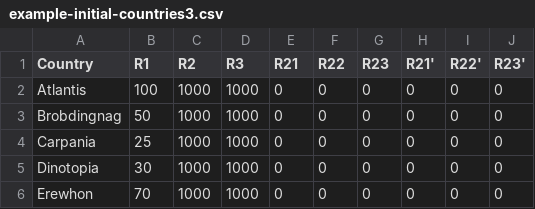
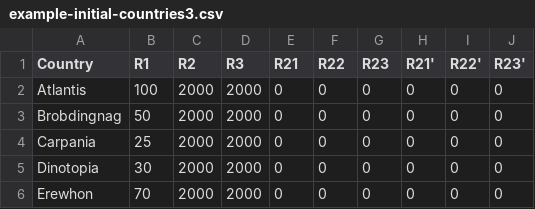
Before and after one commit to rich-java-dev/world-trade-ai-part1, a CSV file: resources/example-initial-countries3.csv, drawn as a sheet.

```diff
--- a/resources/example-initial-countries3.csv
+++ b/resources/example-initial-countries3.csv
@@ -1,6 +1,6 @@
 Country,R1,R2,R3,R21,R22,R23,R21',R22',R23'
-Atlantis,100,1000,1000,0,0,0,0,0,0
-Brobdingnag,50,1000,1000,0,0,0,0,0,0
-Carpania,25,1000,1000,0,0,0,0,0,0
-Dinotopia,30,1000,1000,0,0,0,0,0,0
-Erewhon,70,1000,1000,0,0,0,0,0,0
+Atlantis,100,2000,2000,0,0,0,0,0,0
+Brobdingnag,50,2000,2000,0,0,0,0,0,0
+Carpania,25,2000,2000,0,0,0,0,0,0
+Dinotopia,30,2000,2000,0,0,0,0,0,0
+Erewhon,70,2000,2000,0,0,0,0,0,0
```
Also changed, not shown: resources/example-initial-countries2.csv, resources/example-initial-countries4.csv, 8 other files.
